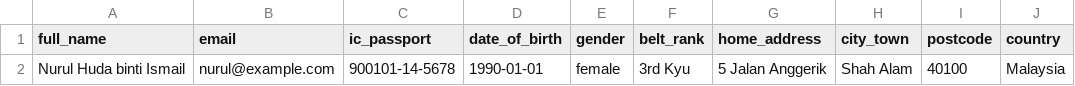
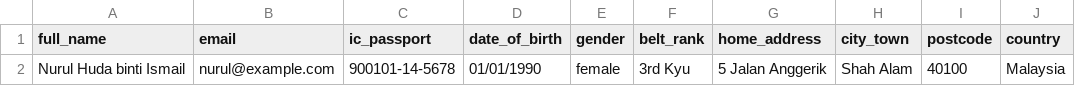
Before and after one commit to SKKIM5242/malaysia-iko-gojuryu-kata-competition, a CSV file: public/organizers-template.csv, drawn as a sheet; only a part is shown; the diff names each change by its address in the sheet, - before the commit and + after, or states it on an @@ line.

```diff
--- a/public/organizers-template.csv
+++ b/public/organizers-template.csv
-D2 (date_of_birth): 1990-01-01
+D2 (date_of_birth): 01/01/1990
```
Also changed, not shown: public/invitation-codes-template.csv, public/referees-template.csv, 14 other files.
